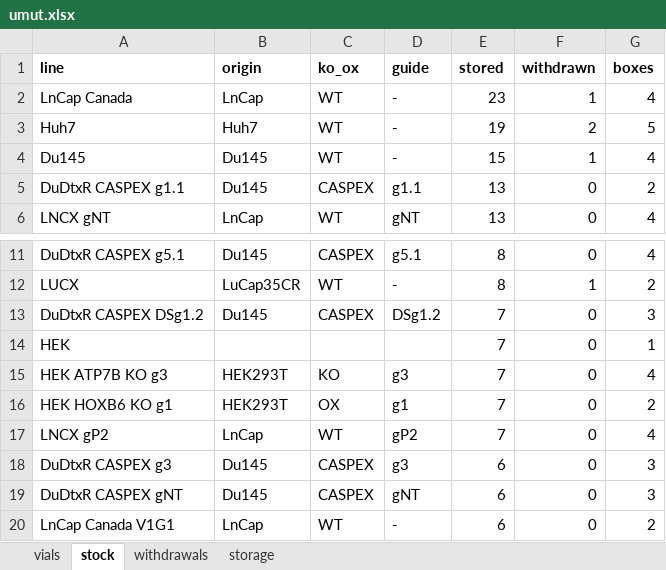
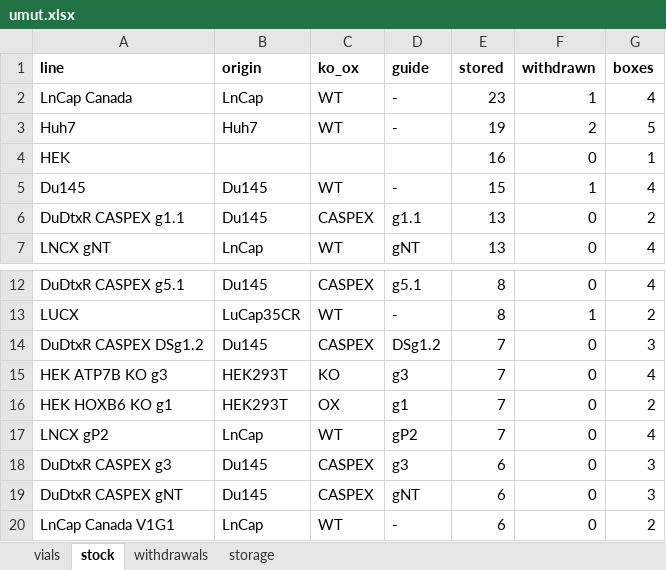
Before and after one commit to ucagiral/cagiral-schedule, an Excel workbook: cellstocks/data/umut.xlsx, sheet stock, drawn as a sheet; only a part is shown, gaps mark what is left out; values as stored, in another font and other column widths than the file's, no borders; removed rows and columns are numbered as before the commit, all else as after; the diff names each change by its address in the sheet, - before the commit and + after, or states it on an @@ line.

```diff
--- a/cellstocks/data/umut.xlsx (sheet stock)
+++ b/cellstocks/data/umut.xlsx (sheet stock)
+row 4: HEK |  |  |  | 16 | 0 | 1
-row 14: HEK |  |  |  | 7 | 0 | 1
```
Also changed, not shown: sheet vials, sheet storage, 1 other file.
